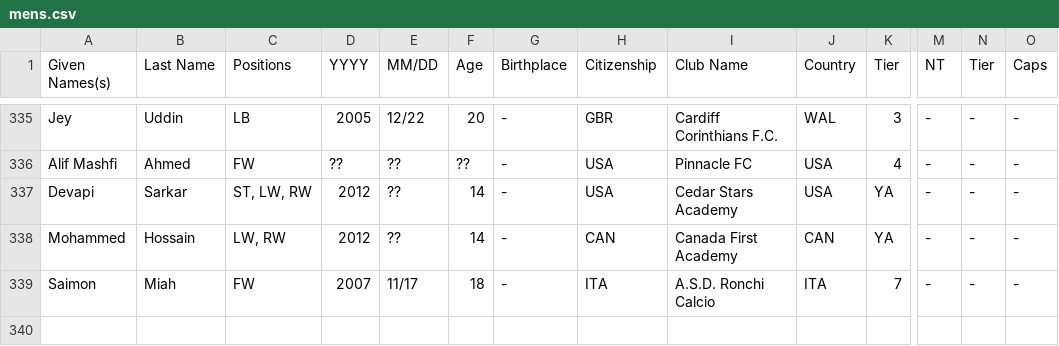
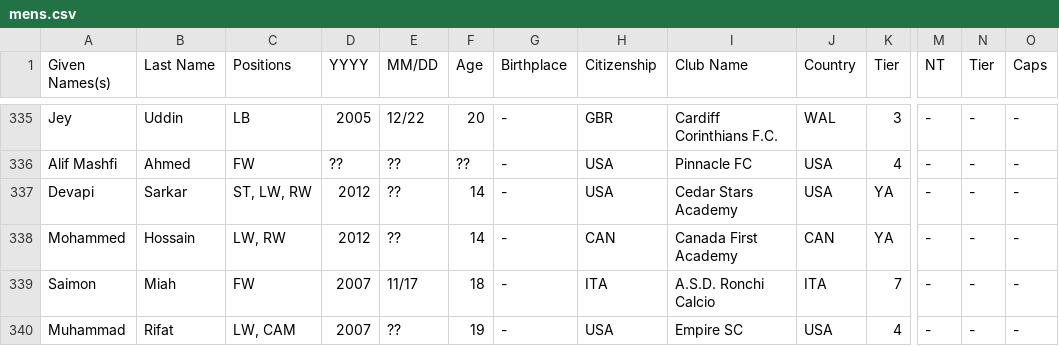
Before and after one commit to dr-shiffles/probashi-footballers, a CSV file: data/mens.csv, drawn as a sheet; only a part is shown, gaps mark what is left out; rows hold the shown columns only; the diff names each change by its address in the sheet, - before the commit and + after, or states it on an @@ line.

Commit message:
Add player
Muhammad,Rifat,"LW, CAM",2007,??,19,-,USA,Empire SC,USA,4,,-,-,-,-,7/17/2026,"USA,Rifat,Muhammad,2007,Empire SC"

```diff
--- a/data/mens.csv
+++ b/data/mens.csv
+row 340: Muhammad | Rifat | LW, CAM | 2007 | ?? | 19 | - | USA | Empire SC | USA | 4 | - | - | -
```
